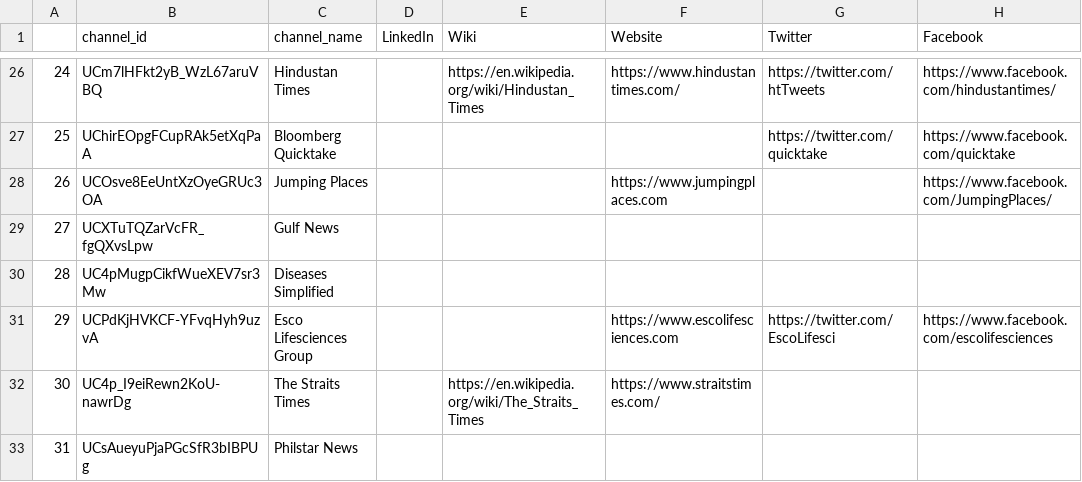
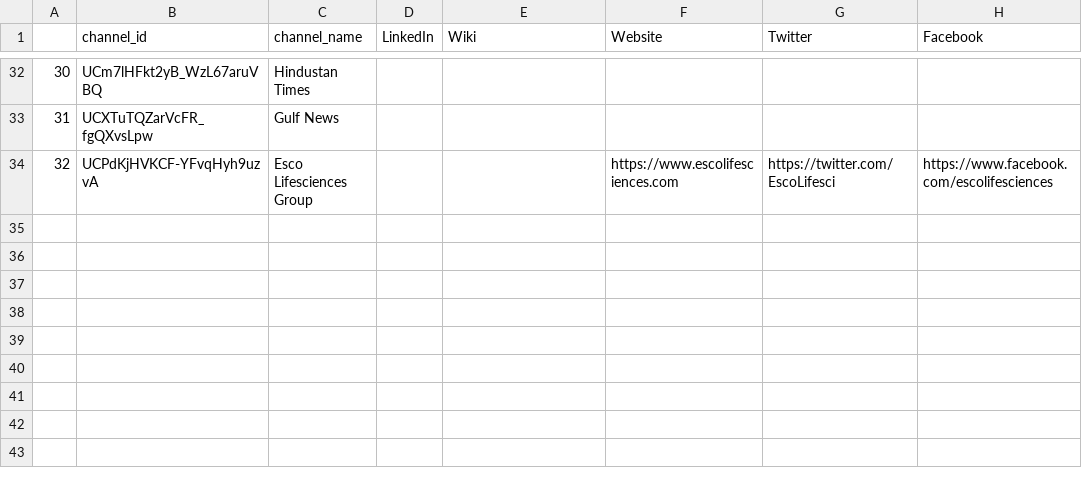
Before and after one commit to R3NZ3L/TruthfulSearch, a CSV file: datasets/covid_philippines/source_links.csv, drawn as a sheet; only a part is shown, gaps mark what is left out; removed rows and columns are numbered as before the commit, all else as after; the diff covers the shown part only; the diff names each change by its address in the sheet, - before the commit and + after, or states it on an @@ line.

Commit message:
Implemented getLinksFromAbout.py to YT_scraper.py
- Searching links in the 'About' section of a channel page is now part of the main function; Custom Search queries have been reduced, but still meets quota after 20+ channels/~150 videos

```diff
--- a/datasets/covid_philippines/source_links.csv
+++ b/datasets/covid_philippines/source_links.csv
@@ column A renumbered between rows 9 and 34 @@
-E32 (Wiki): https://en.wikipedia.org/wiki/Hindustan_Times
+E32 (Wiki): (empty)
-F32 (Website): https://www.hindustantimes.com/
+F32 (Website): (empty)
-G32 (Twitter): https://twitter.com/htTweets
+G32 (Twitter): (empty)
-H32 (Facebook): https://www.facebook.com/hindustantimes/
+H32 (Facebook): (empty)
@@ row 27 moved to row 25: 23 @@
-row 28: 26 | UCOsve8EeUntXzOyeGRUc3OA | Jumping Places |  |  | https://www.jumpingplaces.com |  | https://www.facebook.com/JumpingPlaces/
-row 30: 28 | UC4pMugpCikfWueXEV7sr3Mw | Diseases Simplified
-row 32: 30 | UC4p_I9eiRewn2KoU-nawrDg | The Straits Times |  | https://en.wikipedia.org/wiki/The_Straits_Times | https://www.straitstimes.com/
-row 33: 31 | UCsAueyuPjaPGcSfR3bIBPUg | Philstar News
```
Also changed, not shown: 5 added rows, 14 moved rows and 2 edited cells elsewhere in this file, datasets/covid_philippines/covid_philippines_channels.csv, 7 other files.
